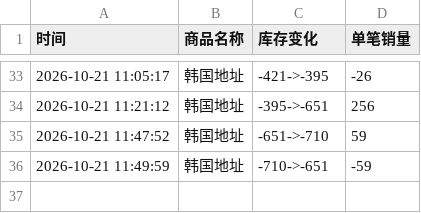
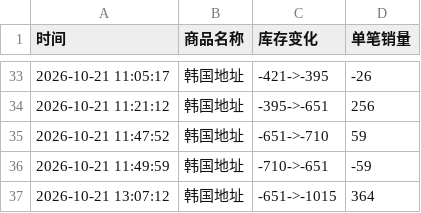
Before and after one commit to Juineii/nctwish_k41021, a CSV file: RIKU影通.csv, drawn as a sheet; only a part is shown, gaps mark what is left out; the diff names each change by its address in the sheet, - before the commit and + after, or states it on an @@ line.

Commit message:
自动更新数据 2026-10-21 13:07:51

```diff
--- a/RIKU影通.csv
+++ b/RIKU影通.csv
+row 37: 2026-10-21 13:07:12 | 韩国地址 | -651->-1015 | 364
```
